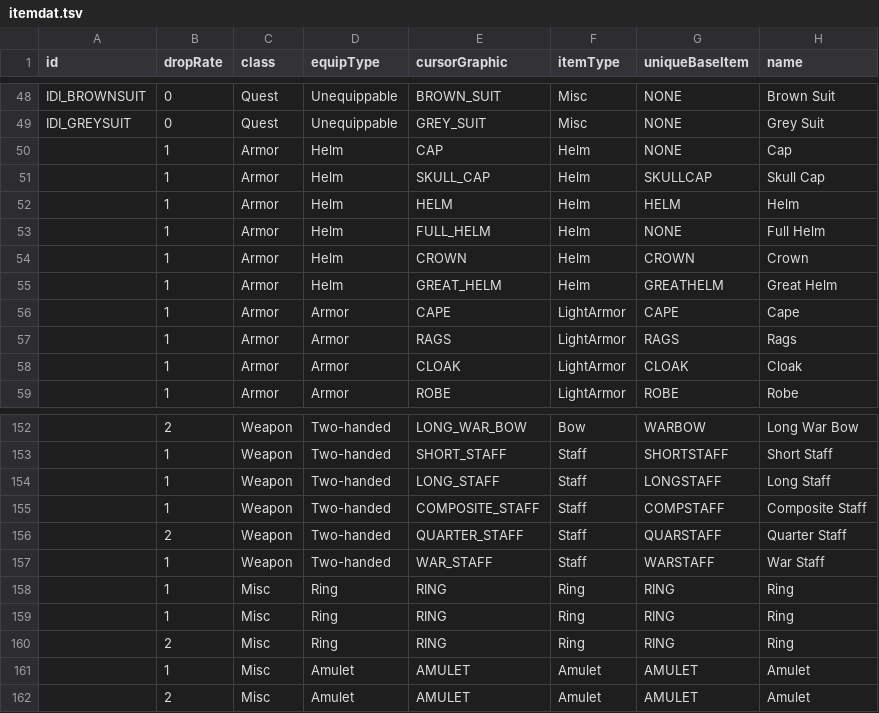
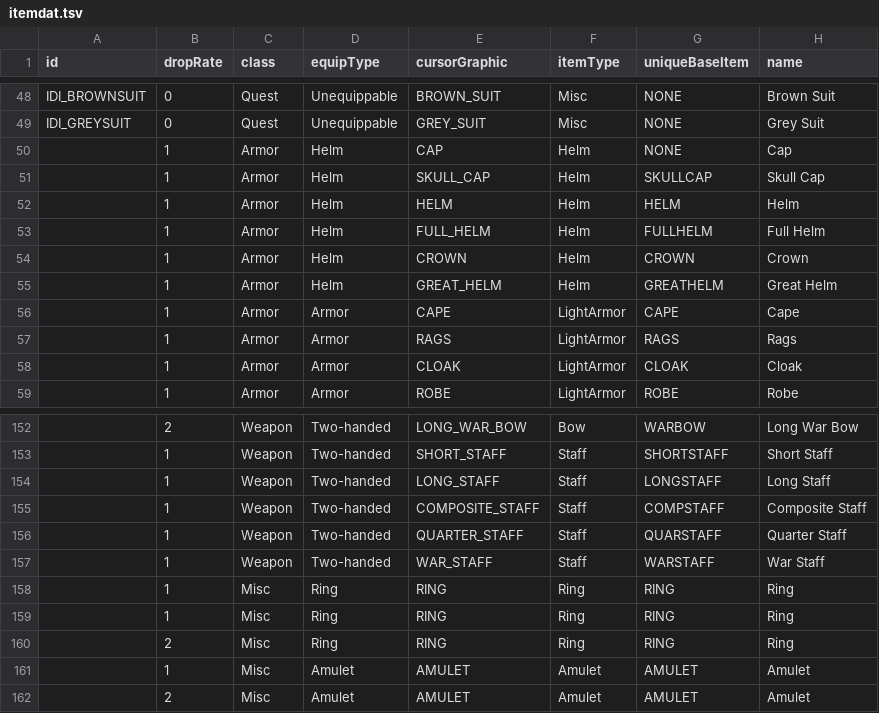
Before and after one commit to mrBigHub/DevilutionX, a TSV file: assets/txtdata/items/itemdat.tsv, drawn as a sheet; only a part is shown, gaps mark what is left out; the diff names each change by its address in the sheet, - before the commit and + after, or states it on an @@ line.

```diff
--- a/assets/txtdata/items/itemdat.tsv
+++ b/assets/txtdata/items/itemdat.tsv
-G53 (uniqueBaseItem): NONE
+G53 (uniqueBaseItem): FULLHELM
-B156 (dropRate): 2
+B156 (dropRate): 1
```
Also changed, not shown: assets/txtdata/items/unique_itemdat.tsv.
